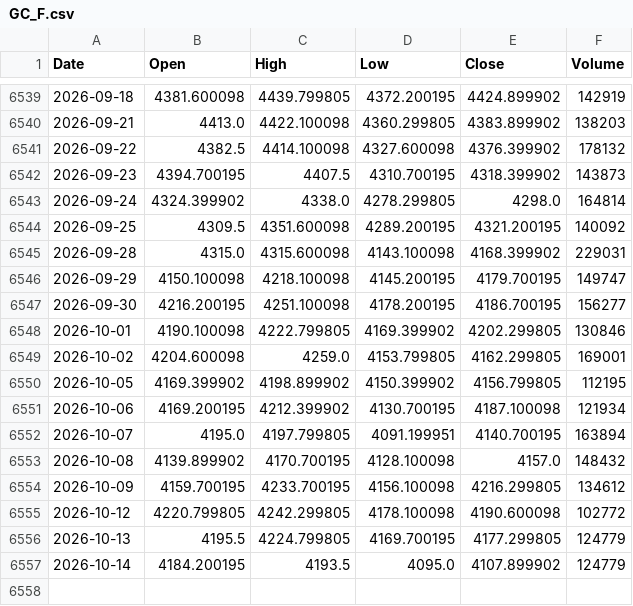
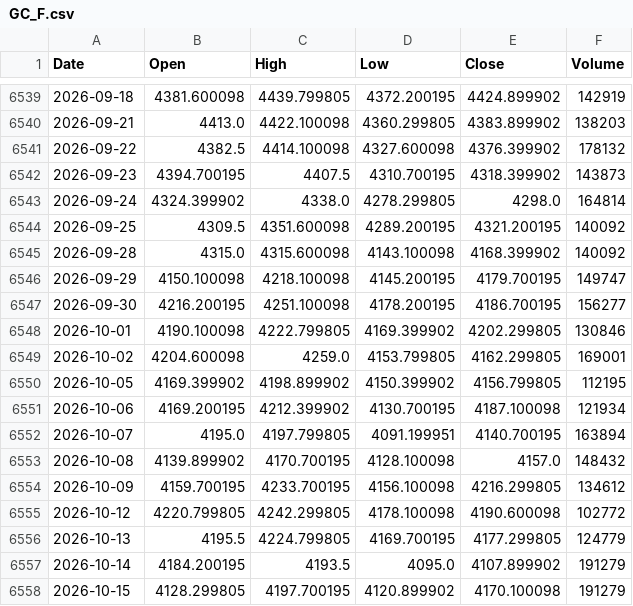
Before and after one commit to PietroPulli/quantlab, a CSV file: market/GC_F.csv, drawn as a sheet; only a part is shown, gaps mark what is left out.

```diff
--- a/market/GC_F.csv
+++ b/market/GC_F.csv
@@ -6544,3 +6544,3 @@ Date,Open,High,Low,Close,Volume
 2026-09-25,4309.5,4351.600098,4289.200195,4321.200195,140092
-2026-09-28,4315.0,4315.600098,4143.100098,4168.399902,229031
+2026-09-28,4315.0,4315.600098,4143.100098,4168.399902,140092
 2026-09-29,4150.100098,4218.100098,4145.200195,4179.700195,149747
@@ -6556,2 +6556,3 @@ Date,Open,High,Low,Close,Volume
 2026-10-13,4195.5,4224.799805,4169.700195,4177.299805,124779
-2026-10-14,4184.200195,4193.5,4095.0,4107.899902,124779
+2026-10-14,4184.200195,4193.5,4095.0,4107.899902,191279
+2026-10-15,4128.299805,4197.700195,4120.899902,4170.100098,191279
```
Also changed, not shown: market/BTC-USD.csv, market/ISP.MI.csv, 15 other files.
